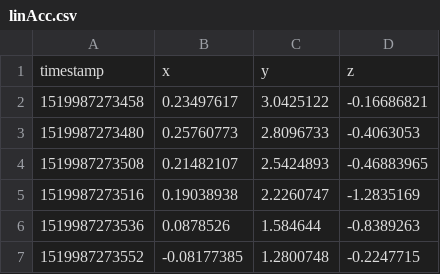
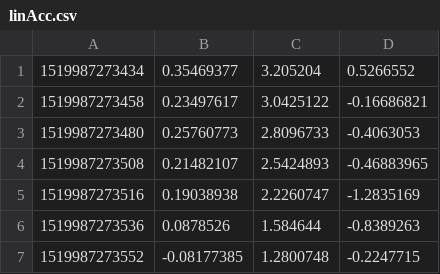
Before and after one commit to olafkrawczyk/infgosp, a CSV file: raw_data/bartek/walk_car_walk/linAcc.csv, drawn as a sheet; only a part is shown; removed rows and columns are numbered as before the commit, all else as after; the diff names each change by its address in the sheet, - before the commit and + after, or states it on an @@ line.

```diff
--- a/raw_data/bartek/walk_car_walk/linAcc.csv
+++ b/raw_data/bartek/walk_car_walk/linAcc.csv
-row 1: timestamp | x | y | z
+row 1: 1519987273434 | 0.35469377 | 3.205204 | 0.5266552
```
Also changed, not shown: raw_data/bartek/walk/gyro.csv, raw_data/bartek/walk/linAcc.csv, 6 other files.
